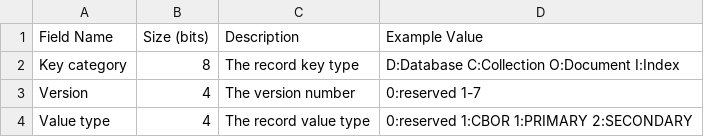
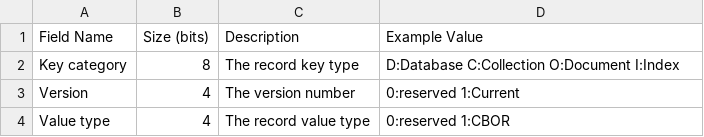
Before and after one commit to cybergarage/puzzledb-go, a CSV file: doc/spec/csv/kv-store-header.csv, drawn as a sheet.

```diff
--- a/doc/spec/csv/kv-store-header.csv
+++ b/doc/spec/csv/kv-store-header.csv
@@ -2,3 +2,3 @@ Field Name,Size (bits),Description,Example Value
 Key category,8,The record key type,D:Database  C:Collection O:Document I:Index
-Version,4,The version number,0:reserved 1-7
-Value type,4,The record value type,0:reserved 1:CBOR 1:PRIMARY 2:SECONDARY
+Version,4,The version number,0:reserved 1:Current
+Value type,4,The record value type,0:reserved 1:CBOR
```
Also changed, not shown: 3 other files.
